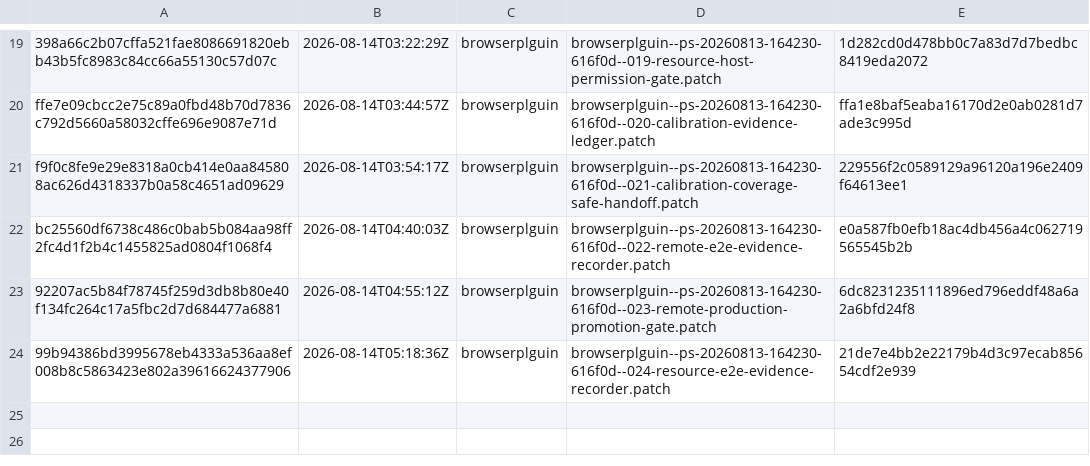
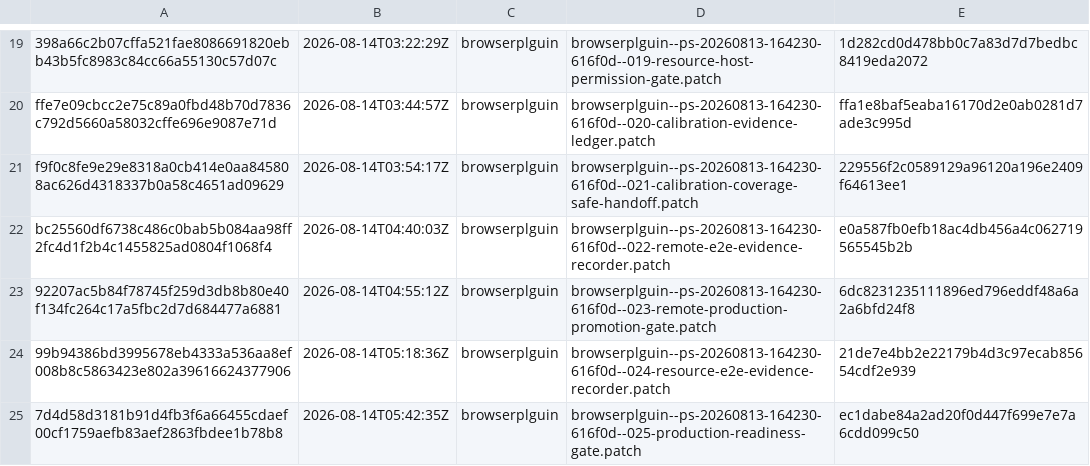
Before and after one commit to orgfrozen/browserplguin, a TSV file: .patch-sync/applied-patches.tsv, drawn as a sheet; only a part is shown, gaps mark what is left out.

Commit message:
chore: record applied delivery 7d4d58d3181b

```diff
--- a/.patch-sync/applied-patches.tsv
+++ b/.patch-sync/applied-patches.tsv
@@ -24 +24,2 @@ bc25560df6738c486c0bab5b084aa98ff2fc4d1f2b4c1455825ad0804f1068f4	2026-08-14T04:4
 99b94386bd3995678eb4333a536aa8ef008b8c5863423e802a39616624377906	2026-08-14T05:18:36Z	browserplguin	browserplguin--ps-20260813-164230-616f0d--024-resource-e2e-evidence-recorder.patch	21de7e4bb2e22179b4d3c97ecab85654cdf2e939
+7d4d58d3181b91d4fb3f6a66455cdaef00cf1759aefb83aef2863fbdee1b78b8	2026-08-14T05:42:35Z	browserplguin	browserplguin--ps-20260813-164230-616f0d--025-production-readiness-gate.patch	ec1dabe84a2ad20f0d447f699e7e7a6cdd099c50
```
